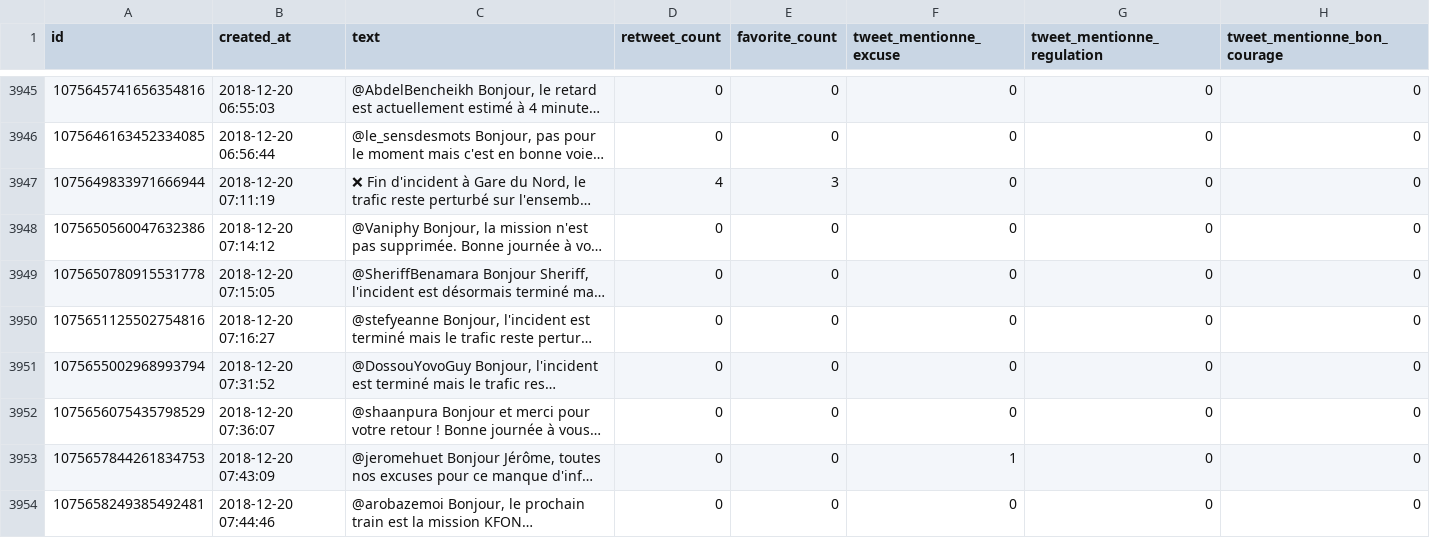
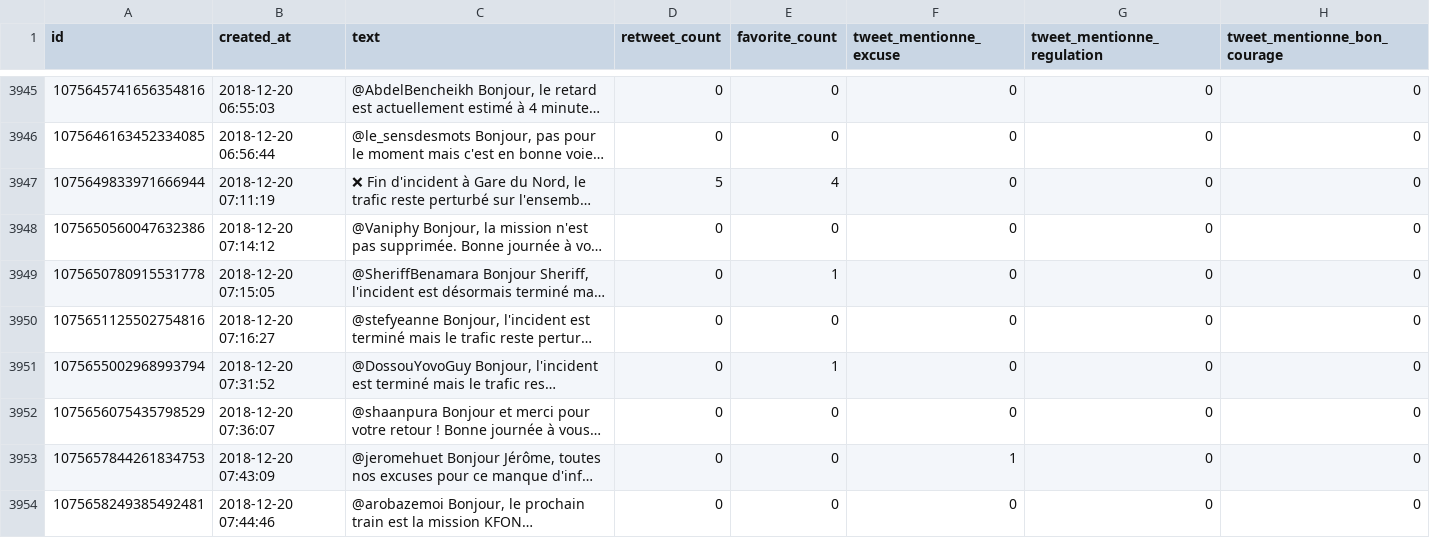
Before and after one commit to AntoineAugusti/tweets-rerb, a CSV file: tweets.csv, drawn as a sheet; only a part is shown, gaps mark what is left out; long unchanged cells end in …; the diff covers the shown part only; the diff names each change by its address in the sheet, - before the commit and + after, or states it on an @@ line.

Commit message:
New tweets at 2018-12-20T09:00:36Z [skip ci]

```diff
--- a/tweets.csv
+++ b/tweets.csv
-D3947 (retweet_count): 4
+D3947 (retweet_count): 5
-E3947 (favorite_count): 3
+E3947 (favorite_count): 4
-E3949 (favorite_count): 0
+E3949 (favorite_count): 1
-E3951 (favorite_count): 0
+E3951 (favorite_count): 1
```
Also changed, not shown: 4 added rows, 3 moved rows and 5 edited cells elsewhere in this file.
